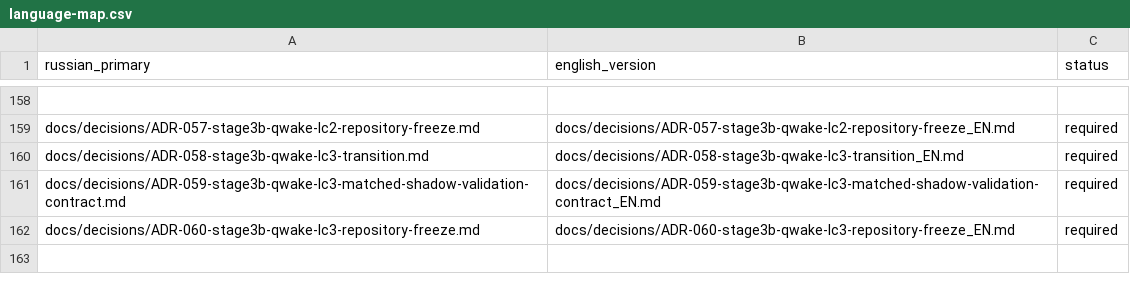
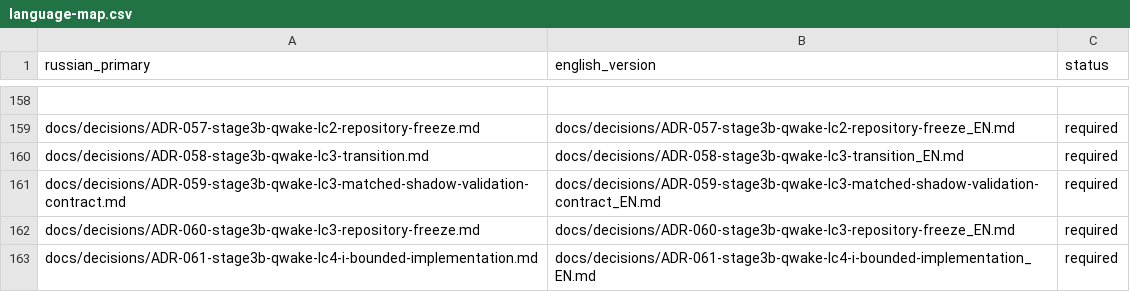
Before and after one commit to attractor-set/torch2pc-layerwise-thesis, a CSV file: docs/language-map.csv, drawn as a sheet; only a part is shown, gaps mark what is left out; the diff names each change by its address in the sheet, - before the commit and + after, or states it on an @@ line.

Commit message:
feat(stage3b): materialize QW-LC4-I bounded implementation

```diff
--- a/docs/language-map.csv
+++ b/docs/language-map.csv
+row 163: docs/decisions/ADR-061-stage3b-qwake-lc4-i-bounded-implementation.md | docs/decisions/ADR-061-stage3b-qwake-lc4-i-bounded-implementation_EN.md | required
```
Also changed, not shown: 14 other files.
